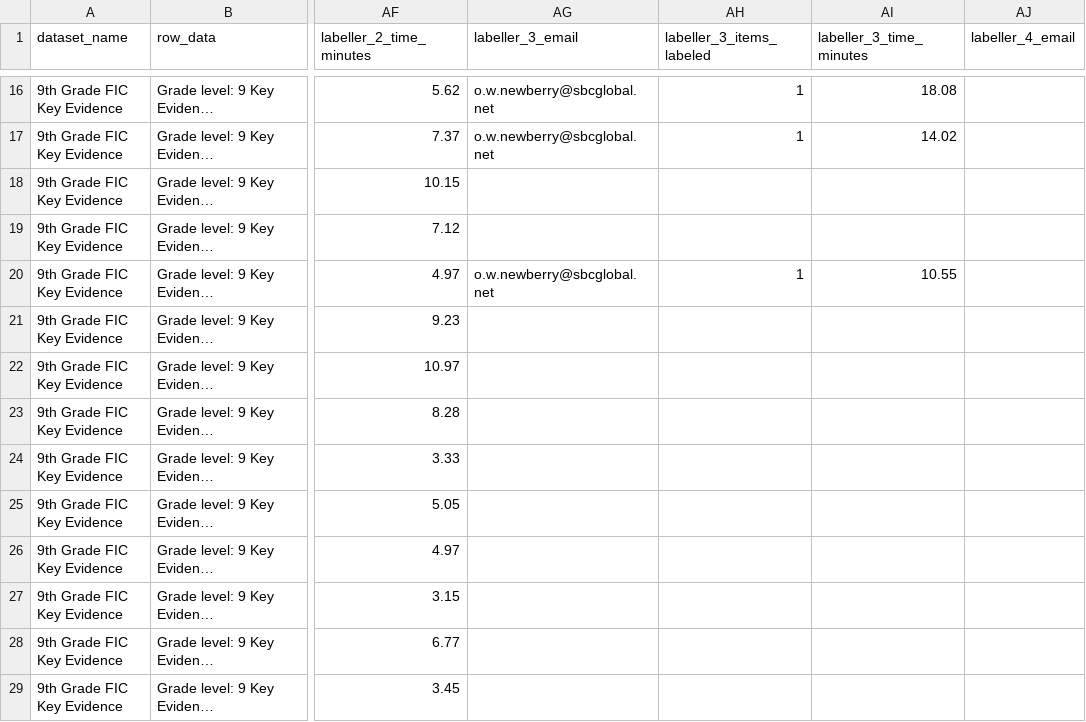
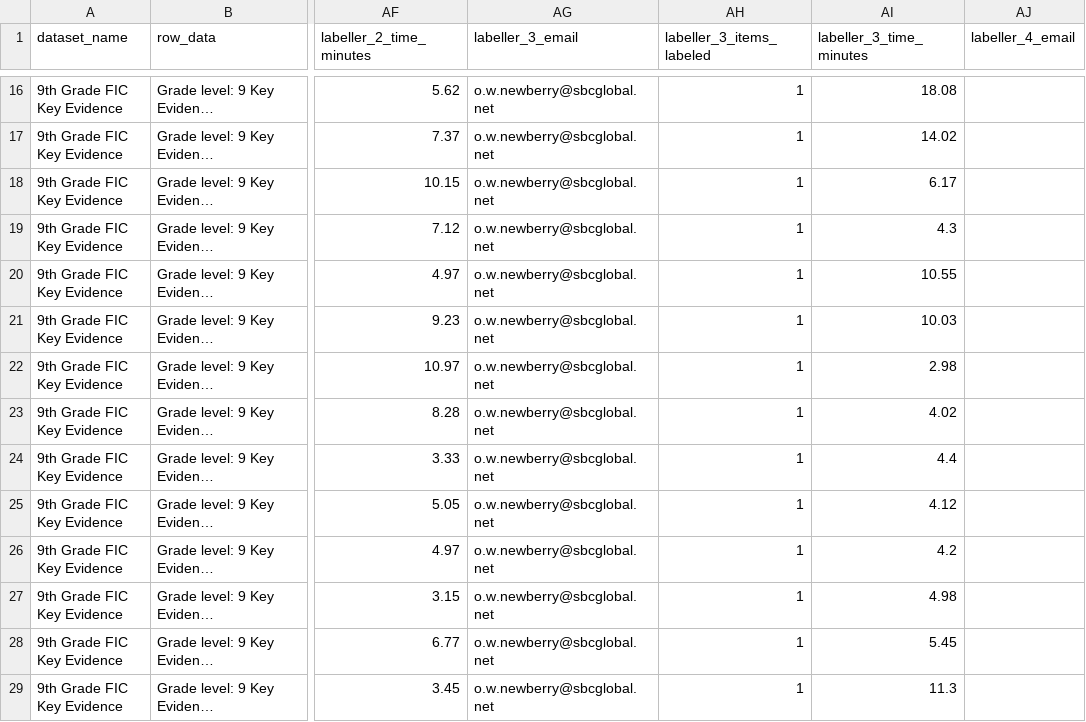
Before and after one commit to dollysods/labelbox-tracking, a CSV file: exports/Key_to_Evidence_Fiction/9th_Grade_Key_Evidence_-_Fiction_export.csv, drawn as a sheet; only a part is shown, gaps mark what is left out; long unchanged cells end in …; the diff covers the shown part only; the diff names each change by its address in the sheet, - before the commit and + after, or states it on an @@ line.

```diff
--- a/exports/Key_to_Evidence_Fiction/9th_Grade_Key_Evidence_-_Fiction_export.csv
+++ b/exports/Key_to_Evidence_Fiction/9th_Grade_Key_Evidence_-_Fiction_export.csv
-AG18:AG19 (labeller_3_email): (empty)
+AG18:AG19 (labeller_3_email): o.w.newberry@sbcglobal.net
-AH18:AH19 (labeller_3_items_labeled): (empty)
+AH18:AH19 (labeller_3_items_labeled): 1
-AI18 (labeller_3_time_minutes): (empty)
+AI18 (labeller_3_time_minutes): 6.17
-AI19 (labeller_3_time_minutes): (empty)
+AI19 (labeller_3_time_minutes): 4.3
-AG21:AG29 (labeller_3_email): (empty)
+AG21:AG29 (labeller_3_email): o.w.newberry@sbcglobal.net
-AH21:AH29 (labeller_3_items_labeled): (empty)
+AH21:AH29 (labeller_3_items_labeled): 1
-AI21 (labeller_3_time_minutes): (empty)
+AI21 (labeller_3_time_minutes): 10.03
-AI22 (labeller_3_time_minutes): (empty)
+AI22 (labeller_3_time_minutes): 2.98
-AI23 (labeller_3_time_minutes): (empty)
+AI23 (labeller_3_time_minutes): 4.02
-AI24 (labeller_3_time_minutes): (empty)
+AI24 (labeller_3_time_minutes): 4.4
-AI25 (labeller_3_time_minutes): (empty)
+AI25 (labeller_3_time_minutes): 4.12
-AI26 (labeller_3_time_minutes): (empty)
+AI26 (labeller_3_time_minutes): 4.2
-AI27 (labeller_3_time_minutes): (empty)
+AI27 (labeller_3_time_minutes): 4.98
-AI28 (labeller_3_time_minutes): (empty)
+AI28 (labeller_3_time_minutes): 5.45
-AI29 (labeller_3_time_minutes): (empty)
+AI29 (labeller_3_time_minutes): 11.3
```
Also changed, not shown: 33 edited cells elsewhere in this file, exports/Core_Reader_A/10th_Grade_Core_Reader_A_export.csv, exports/Core_Reader_A/12th_Grade_Core_Reader_A_export.csv, 49 other files.
